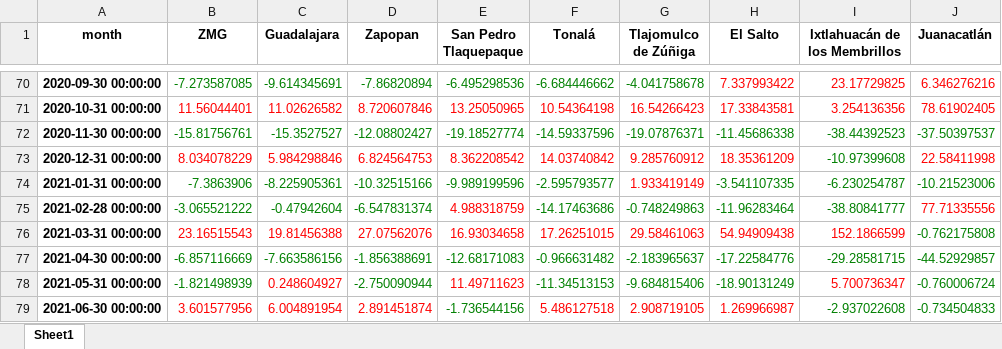
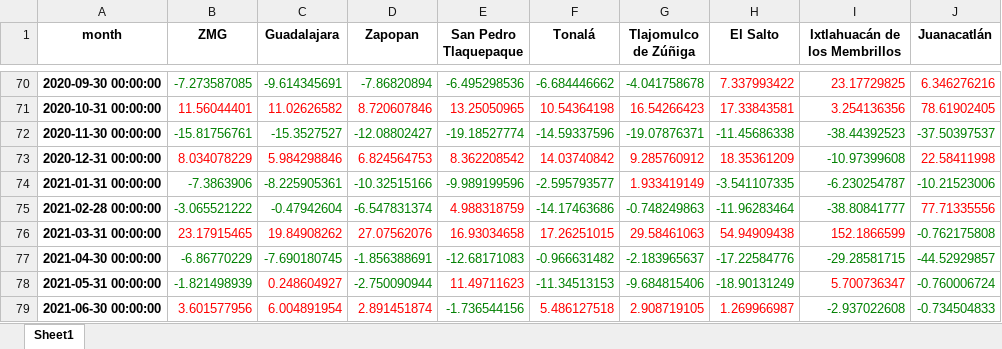
Before and after one commit to nachovazquez98/crime_rate_cdmx, an Excel workbook: Cambio porcentual de delitos en ZMG.xlsx, sheet Sheet1, drawn as a sheet; only a part is shown, gaps mark what is left out; values as stored, in another font and other column widths than the file's, no borders; the diff covers the shown part only; the diff names each change by its address in the sheet, - before the commit and + after, or states it on an @@ line.

```diff
--- a/Cambio porcentual de delitos en ZMG.xlsx (sheet Sheet1)
+++ b/Cambio porcentual de delitos en ZMG.xlsx (sheet Sheet1)
-B76 (ZMG): 23.16515543
+B76 (ZMG): 23.17915465
-C76 (Guadalajara): 19.81456388
+C76 (Guadalajara): 19.84908262
-B77 (ZMG): -6.857116669
+B77 (ZMG): -6.86770229
-C77 (Guadalajara): -7.663586156
+C77 (Guadalajara): -7.690180745
```
Also changed, not shown: 13 added rows, 28 edited cells and cell formats elsewhere in this sheet, 4 other files.
